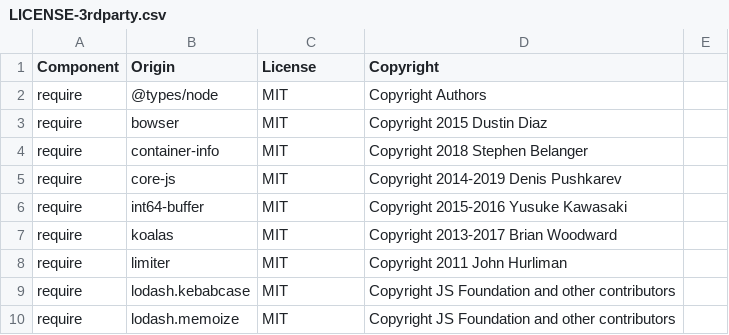
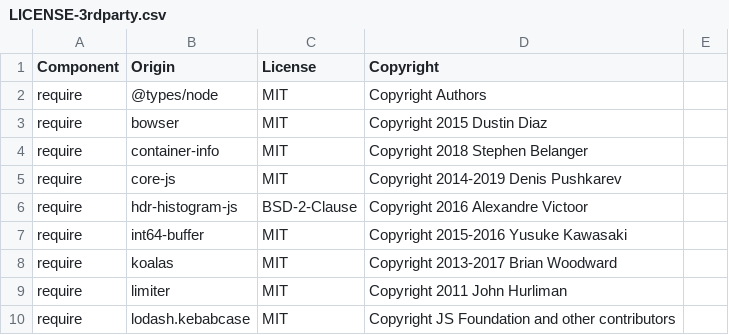
Before and after one commit to DataDog/dd-trace-js, a CSV file: LICENSE-3rdparty.csv, drawn as a sheet; only a part is shown; the shorter side is filled out with more unchanged rows.

```diff
--- a/LICENSE-3rdparty.csv
+++ b/LICENSE-3rdparty.csv
@@ -5,2 +5,3 @@ require,container-info,MIT,Copyright 2018 Stephen Belanger
 require,core-js,MIT,Copyright 2014-2019 Denis Pushkarev
+require,hdr-histogram-js,BSD-2-Clause,Copyright 2016 Alexandre Victoor
 require,int64-buffer,MIT,Copyright 2015-2016 Yusuke Kawasaki
```
Also changed, not shown: 10 other files.
